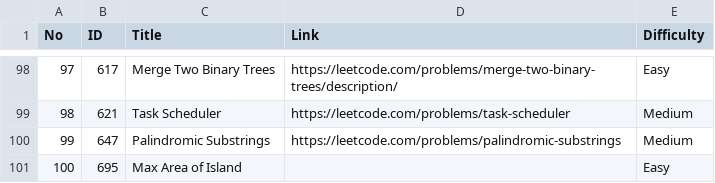
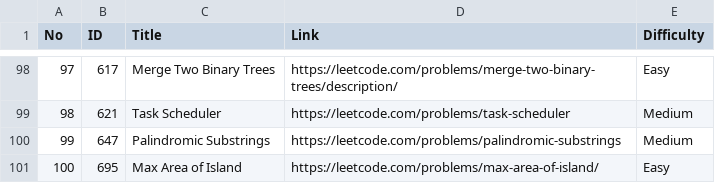
Before and after one commit to vanessaaleung/rawdata, a CSV file: leetcode.csv, drawn as a sheet; only a part is shown, gaps mark what is left out.

Commit message:
Update leetcode.csv

```diff
--- a/leetcode.csv
+++ b/leetcode.csv
@@ -100,2 +100,2 @@
 99,647,Palindromic Substrings,https://leetcode.com/problems/palindromic-substrings,Medium
-100,695,Max Area of Island,,Easy
+100,695,Max Area of Island,https://leetcode.com/problems/max-area-of-island/,Easy
```
